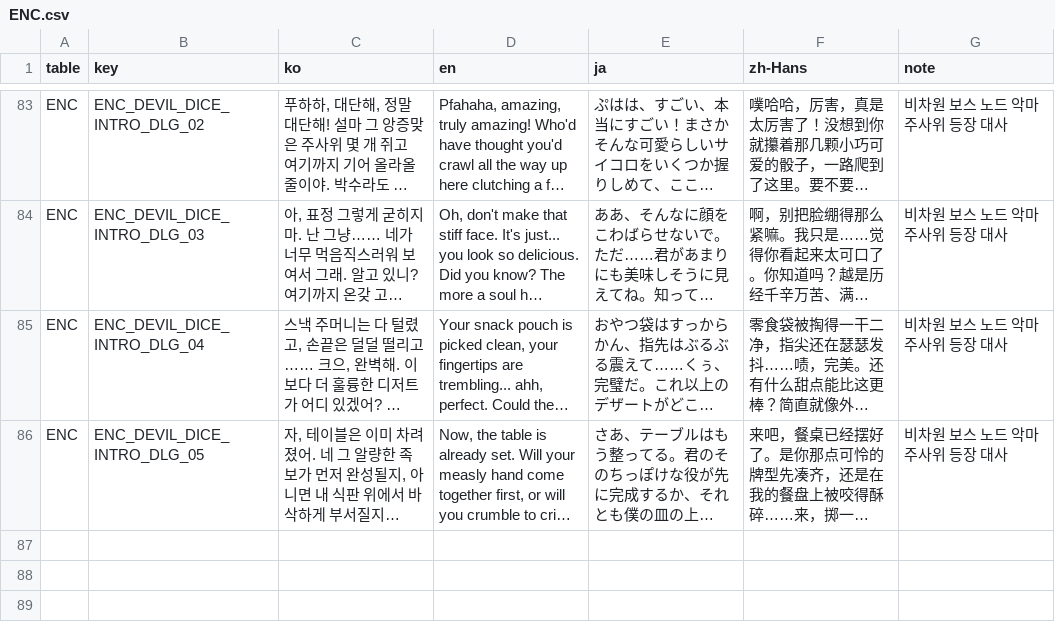
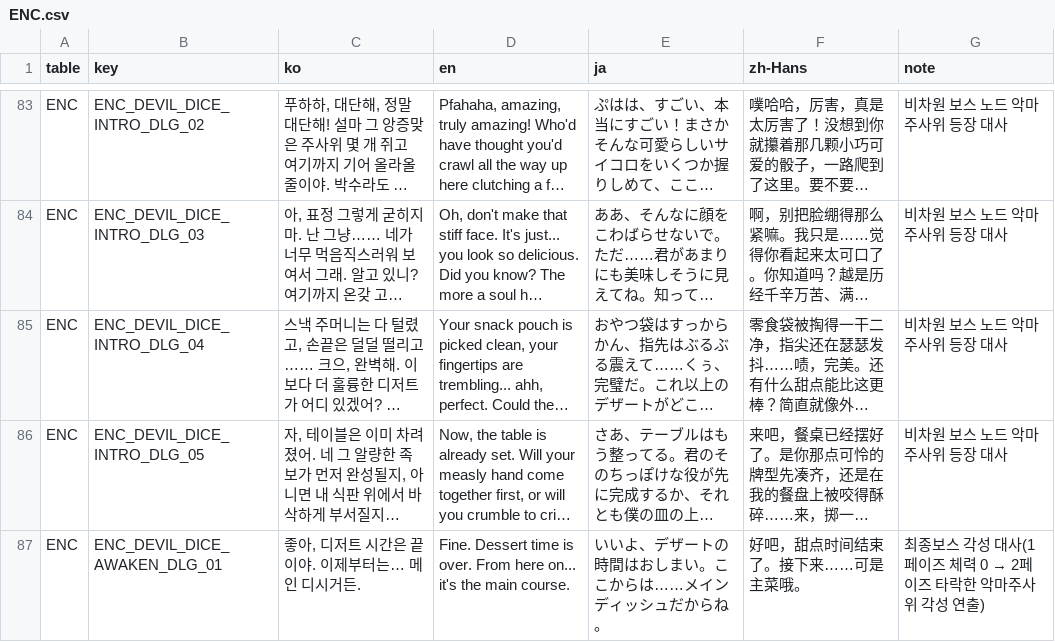
Before and after one commit to JungYS24/Tricky-Yacht, a CSV file: Assets/Contents/11_Localization/Source/localization_csv/ENC.csv, drawn as a sheet; only a part is shown, gaps mark what is left out; long unchanged cells end in …; the diff names each change by its address in the sheet, - before the commit and + after, or states it on an @@ line.

```diff
--- a/Assets/Contents/11_Localization/Source/localization_csv/ENC.csv
+++ b/Assets/Contents/11_Localization/Source/localization_csv/ENC.csv
+row 87: ENC | ENC_DEVIL_DICE_AWAKEN_DLG_01 | 좋아, 디저트 시간은 끝이야. 이제부터는… 메인 디시거든. | Fine. Dessert time is over. From here on... it's the main course. | いいよ、デザートの時間はおしまい。ここからは……メインディッシュだからね。 | 好吧，甜点时间结束了。接下来……可是主菜哦。 | 최종보스 각성 대사(1페이즈 체력 0 → 2페이즈 타락한 악마주사위 각성 연출)
```
Also changed, not shown: Assets/Contents/11_Localization/Source/localization_csv/UI.csv, 27 other files.
